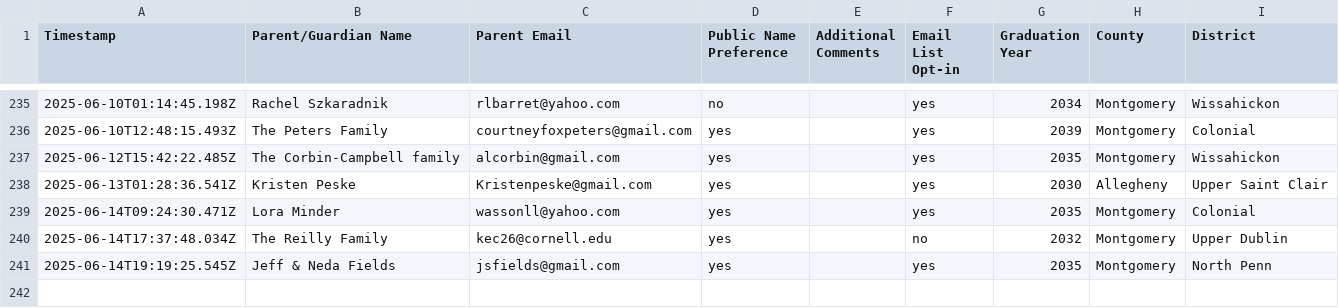
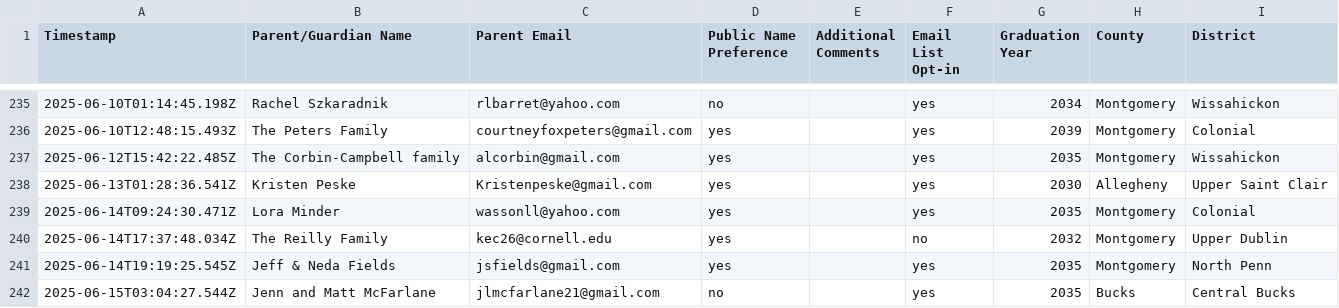
Before and after one commit to coxandrew/paunplugged, a CSV file: _data/supporters.csv, drawn as a sheet; only a part is shown, gaps mark what is left out.

Commit message:
Update supporters.csv with the latest data

```diff
--- a/_data/supporters.csv
+++ b/_data/supporters.csv
@@ -241 +241,2 @@ Timestamp,Parent/Guardian Name,Parent Email,Public Name Preference,Additional Co
 2025-06-14T19:19:25.545Z,Jeff & Neda Fields,jsfields@gmail.com,yes,,yes,2035,Montgomery,North Penn
+2025-06-15T03:04:27.544Z,Jenn and Matt McFarlane,jlmcfarlane21@gmail.com,no,,yes,2035,Bucks,Central Bucks
```
